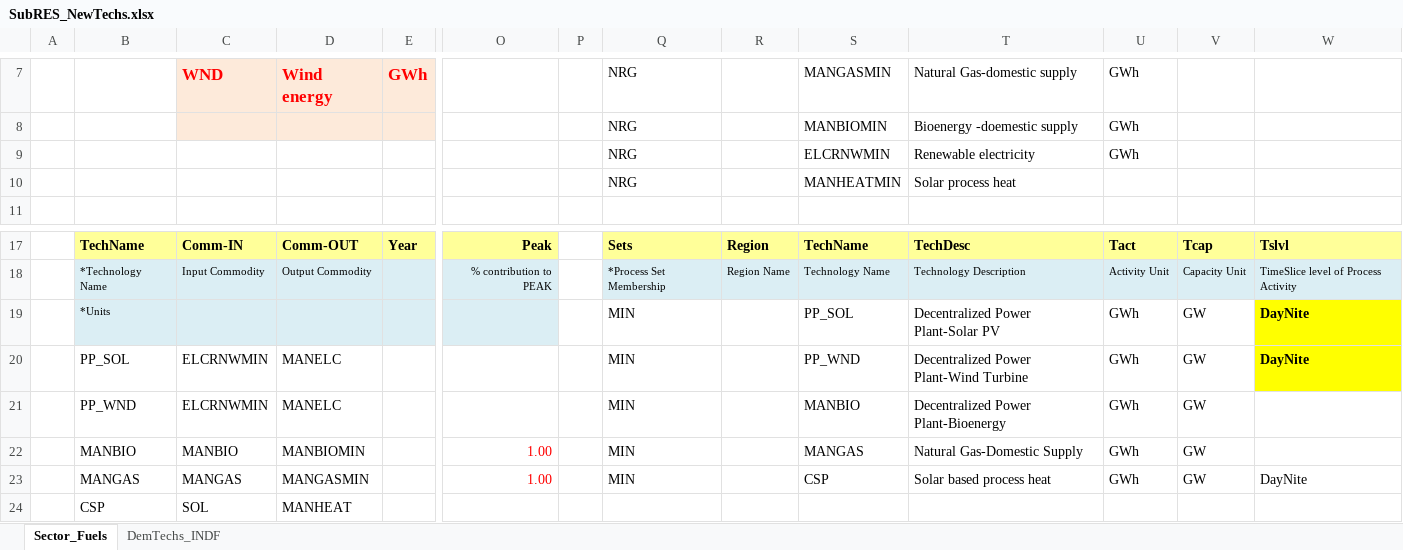
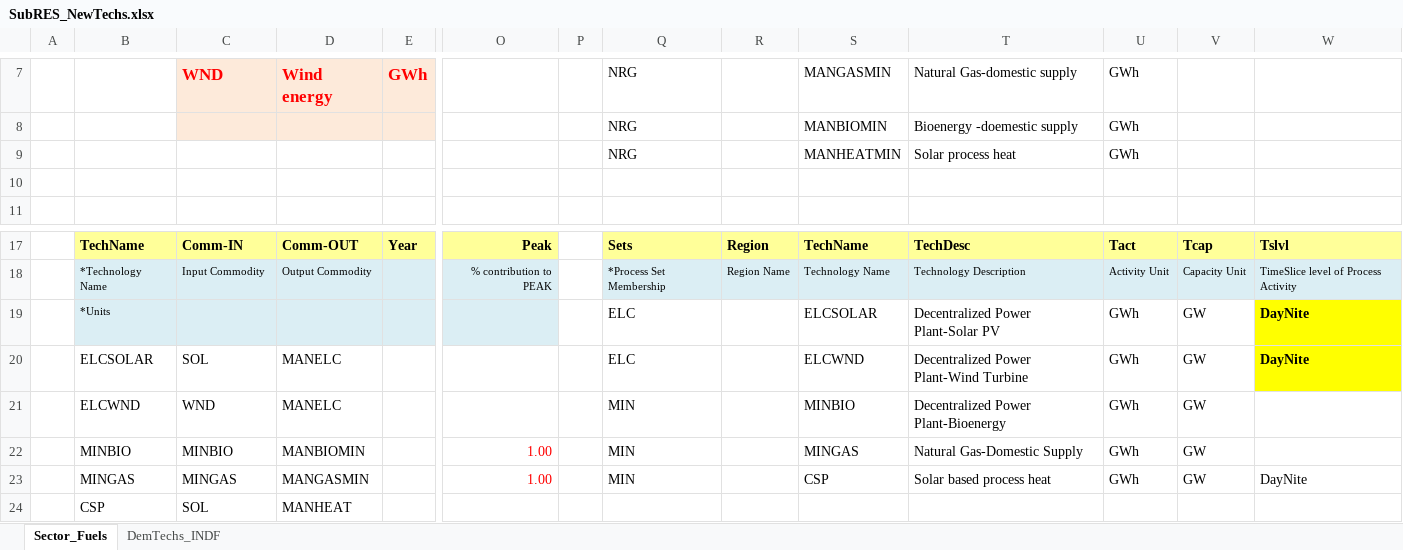
Before and after one commit to Tamenew/INDIND, an Excel workbook: SubRES_TMPL/SubRES_NewTechs.xlsx, sheet Sector_Fuels, drawn as a sheet; only a part is shown, gaps mark what is left out; values as stored, in another font and other column widths than the file's, no borders; charts and pictures not drawn; removed rows and columns are numbered as before the commit, all else as after; rows hold the shown columns only; the diff names each change by its address in the sheet, - before the commit and + after, or states it on an @@ line.

```diff
--- a/SubRES_TMPL/SubRES_NewTechs.xlsx (sheet Sector_Fuels)
+++ b/SubRES_TMPL/SubRES_NewTechs.xlsx (sheet Sector_Fuels)
-row 9:  |  |  |  |  |  |  | NRG |  | ELCRNWMIN | Renewable electricity | GWh
-U9: (empty)
+U9: GWh
+row 10: (empty)
-Q19:Q20: MIN
+Q19:Q20: ELC
-S19: PP_SOL
+S19: ELCSOLAR
-B20: PP_SOL
+B20: ELCSOLAR
-C20: ELCRNWMIN
+C20: SOL
-S20: PP_WND
+S20: ELCWND
-B21: PP_WND
+B21: ELCWND
-C21: ELCRNWMIN
+C21: WND
-S21: MANBIO
+S21: MINBIO
-B22: MANBIO
+B22: MINBIO
-C22: MANBIO
+C22: MINBIO
-S22: MANGAS
+S22: MINGAS
-B23: MANGAS
+B23: MINGAS
-C23: MANGAS
+C23: MINGAS
```
Also changed, not shown: VT_REG_PRI_V01.xlsx.
